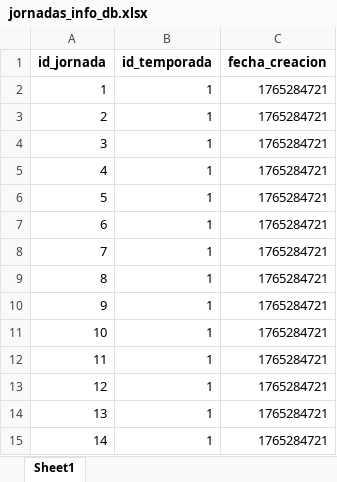
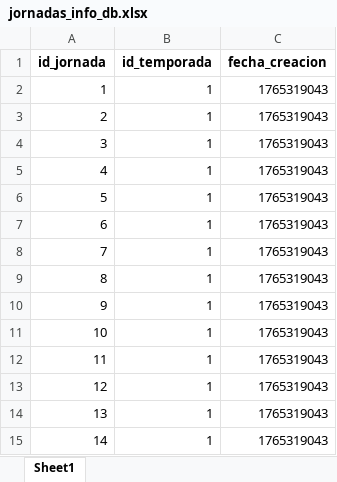
Before and after one commit to ivanarganda/proyectosFlet, an Excel workbook: webscrapping/sofascore/Server/files_initted/jornadas_info_db.xlsx, sheet Sheet1, drawn as a sheet; values as stored, in another font and other column widths than the file's, no borders; the diff names each change by its address in the sheet, - before the commit and + after, or states it on an @@ line.

```diff
--- a/webscrapping/sofascore/Server/files_initted/jornadas_info_db.xlsx (sheet Sheet1)
+++ b/webscrapping/sofascore/Server/files_initted/jornadas_info_db.xlsx (sheet Sheet1)
-C2:C15 (fecha_creacion): 1765284721
+C2:C15 (fecha_creacion): 1765319043
```
Also changed, not shown: webscrapping/sofascore/Server/files_initted/equipos_info_db.xlsx, webscrapping/sofascore/Server/files_initted/estadios_info_db.xlsx, 27 other files.
